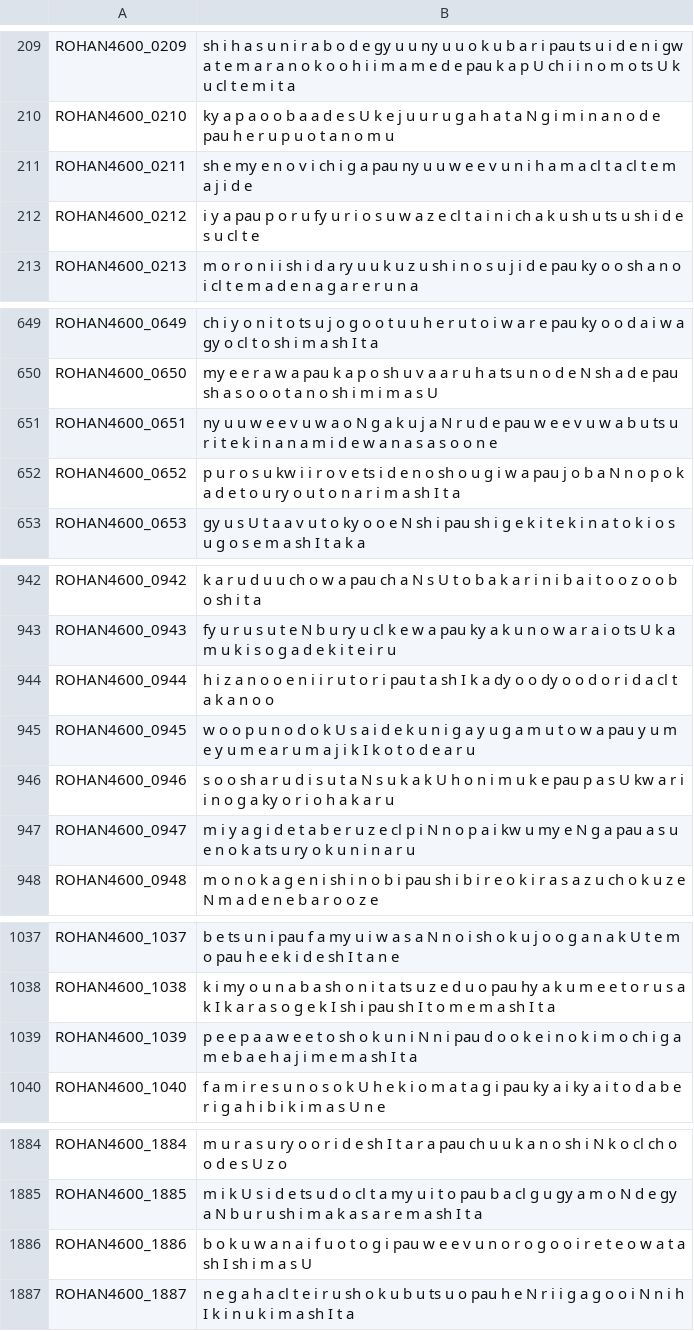
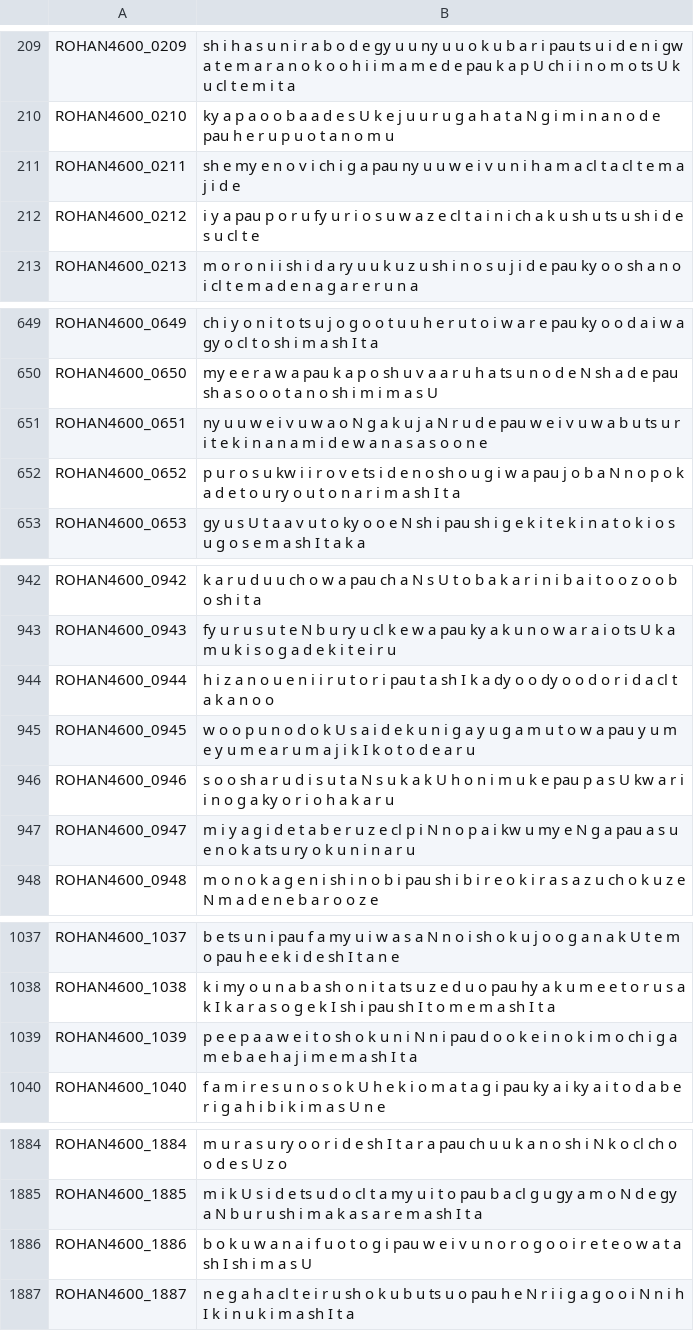
Before and after one commit to tsukumijima/Zundamon_ROHAN_label, a CSV file: csv_data/phoneme.csv, drawn as a sheet; only a part is shown, gaps mark what is left out; the diff covers the shown part only.

```diff
--- a/csv_data/phoneme.csv
+++ b/csv_data/phoneme.csv
@@ -210,3 +210,3 @@ ROHAN4600_0209,sh i h a s u n i r a b o d e gy u u ny u u o k u b a r i pau ts u
 ROHAN4600_0210,ky a p a o o b a a d e s U k e j u u r u g a h a t a N g i m i n a n o d e pau h e r u p u o t a n o m u
-ROHAN4600_0211,sh e my e n o v i ch i g a pau ny u u w e e v u n i h a m a cl t a cl t e m a j i d e
+ROHAN4600_0211,sh e my e n o v i ch i g a pau ny u u w e i v u n i h a m a cl t a cl t e m a j i d e
 ROHAN4600_0212,i y a pau p o r u fy u r i o s u w a z e cl t a i n i ch a k u sh u ts u sh i d e s u cl t e
@@ -650,3 +650,3 @@ ROHAN4600_0649,ch i y o n i t o ts u j o g o o t u u h e r u t o i w a r e pau k
 ROHAN4600_0650,my e e r a w a pau k a p o sh u v a a r u h a ts u n o d e N sh a d e pau sh a s o o o t a n o sh i m i m a s U
-ROHAN4600_0651,ny u u w e e v u w a o N g a k u j a N r u d e pau w e e v u w a b u ts u r i t e k i n a n a m i d e w a n a s a s o o n e
+ROHAN4600_0651,ny u u w e i v u w a o N g a k u j a N r u d e pau w e i v u w a b u ts u r i t e k i n a n a m i d e w a n a s a s o o n e
 ROHAN4600_0652,p u r o s u kw i i r o v e ts i d e n o sh o u g i w a pau j o b a N n o p o k a d e t o u ry o u t o n a r i m a sh I t a
@@ -943,3 +943,3 @@ ROHAN4600_0942,k a r u d u u ch o w a pau ch a N s U t o b a k a r i n i b a i t
 ROHAN4600_0943,fy u r u s u t e N b u ry u cl k e w a pau ky a k u n o w a r a i o ts U k a m u k i s o g a d e k i t e i r u
-ROHAN4600_0944,h i z a n o o e n i i r u t o r i pau t a sh I k a dy o o dy o o d o r i d a cl t a k a n o o
+ROHAN4600_0944,h i z a n o u e n i i r u t o r i pau t a sh I k a dy o o dy o o d o r i d a cl t a k a n o o
 ROHAN4600_0945,w o o p u n o d o k U s a i d e k u n i g a y u g a m u t o w a pau y u m e y u m e a r u m a j i k I k o t o d e a r u
@@ -1038,3 +1038,3 @@ ROHAN4600_1037,b e ts u n i pau f a my u i w a s a N n o i sh o k u j o o g a n
 ROHAN4600_1038,k i my o u n a b a sh o n i t a ts u z e d u o pau hy a k u m e e t o r u s a k I k a r a s o g e k I sh i pau sh I t o m e m a sh I t a
-ROHAN4600_1039,p e e p a a w e e t o sh o k u n i N n i pau d o o k e i n o k i m o ch i g a m e b a e h a j i m e m a sh I t a
+ROHAN4600_1039,p e e p a a w e i t o sh o k u n i N n i pau d o o k e i n o k i m o ch i g a m e b a e h a j i m e m a sh I t a
 ROHAN4600_1040,f a m i r e s u n o s o k U h e k i o m a t a g i pau ky a i ky a i t o d a b e r i g a h i b i k i m a s U n e
@@ -1885,3 +1885,3 @@ ROHAN4600_1884,m u r a s u ry o o r i d e sh I t a r a pau ch u u k a n o sh i N
 ROHAN4600_1885,m i k U s i d e ts u d o cl t a my u i t o pau b a cl g u gy a m o N d e gy a N b u r u sh i m a k a s a r e m a sh I t a
-ROHAN4600_1886,b o k u w a n a i f u o t o g i pau w e e v u n o r o g o o i r e t e o w a t a sh I sh i m a s U
+ROHAN4600_1886,b o k u w a n a i f u o t o g i pau w e i v u n o r o g o o i r e t e o w a t a sh I sh i m a s U
 ROHAN4600_1887,n e g a h a cl t e i r u sh o k u b u ts u o pau h e N r i i g a g o o i N n i h I k i n u k i m a sh I t a
```
Also changed, not shown: 9 edited cells elsewhere in this file, 29 other files.
